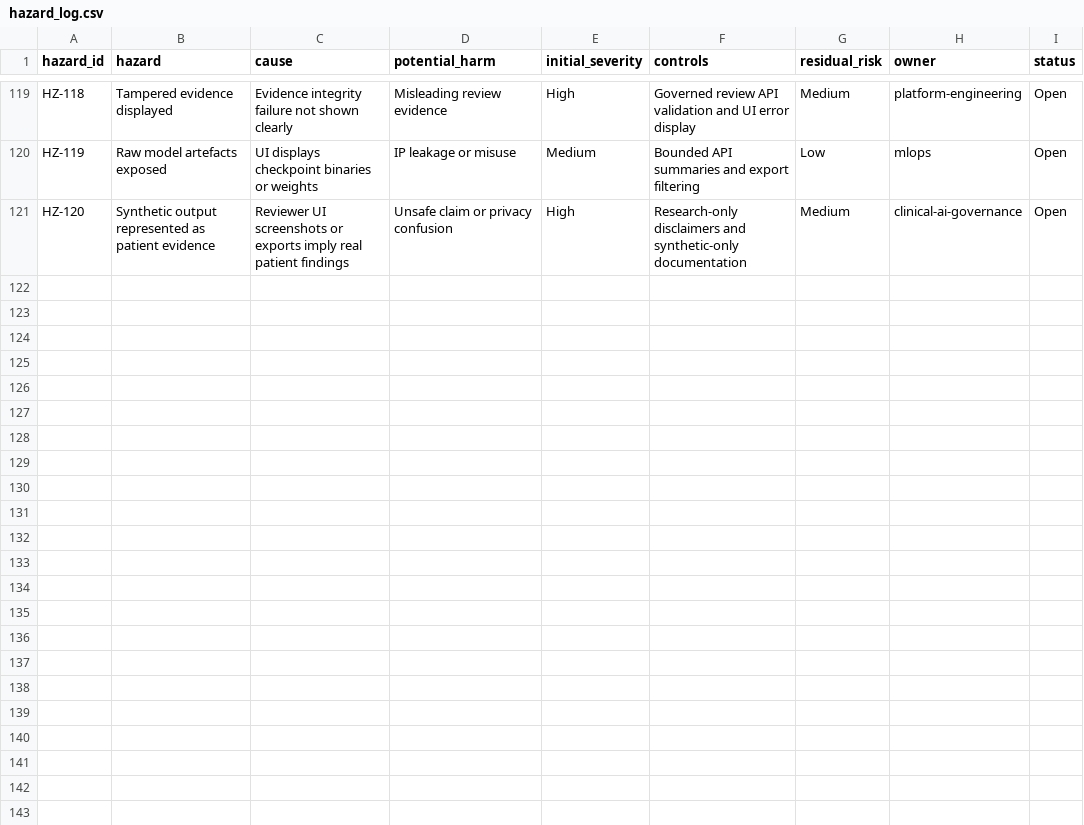
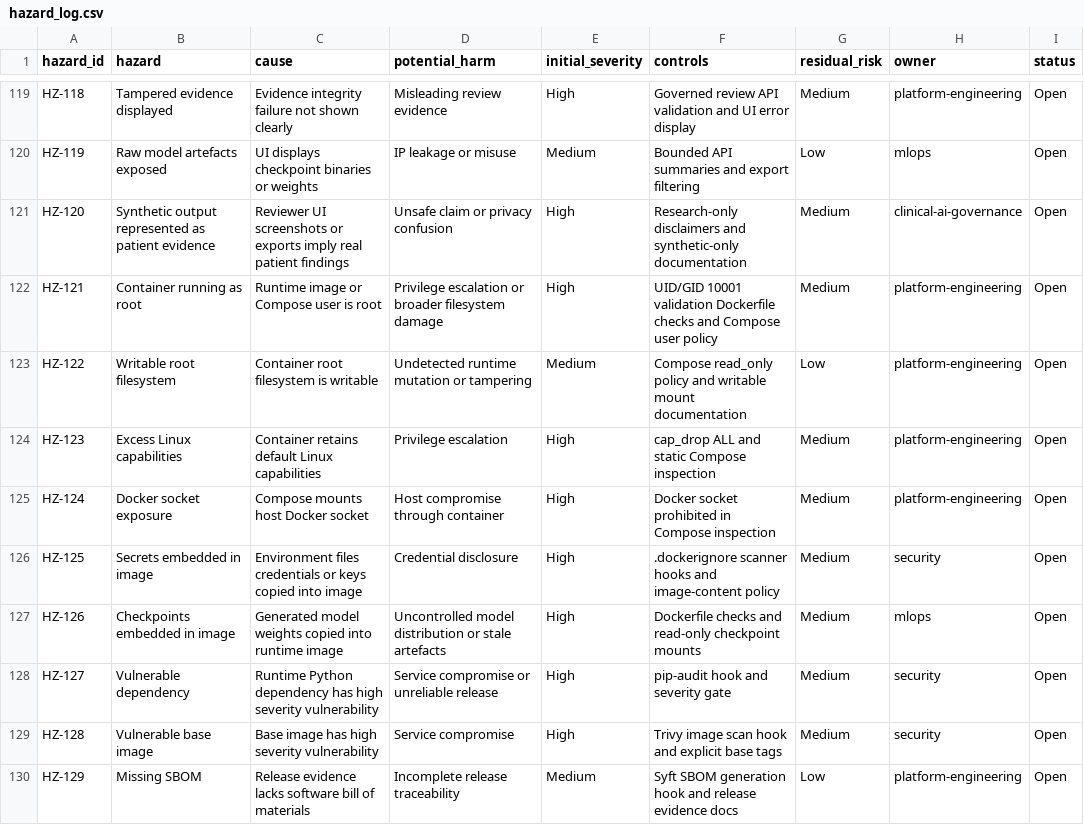
Before and after one commit to Ibraheemolasupogit/enterprise-medical-imaging-ai-platform, a CSV file: governance/hazard_log.csv, drawn as a sheet; only a part is shown, gaps mark what is left out; the diff covers the shown part only.

Commit message:
feat: add secure container release assurance

```diff
--- a/governance/hazard_log.csv
+++ b/governance/hazard_log.csv
@@ -121 +121,10 @@ HZ-119,Raw model artefacts exposed,UI displays checkpoint binaries or weights,IP
 HZ-120,Synthetic output represented as patient evidence,Reviewer UI screenshots or exports imply real patient findings,Unsafe claim or privacy confusion,High,Research-only disclaimers and synthetic-only documentation,Medium,clinical-ai-governance,Open
+HZ-121,Container running as root,Runtime image or Compose user is root,Privilege escalation or broader filesystem damage,High,UID/GID 10001 validation Dockerfile checks and Compose user policy,Medium,platform-engineering,Open
+HZ-122,Writable root filesystem,Container root filesystem is writable,Undetected runtime mutation or tampering,Medium,Compose read_only policy and writable mount documentation,Low,platform-engineering,Open
+HZ-123,Excess Linux capabilities,Container retains default Linux capabilities,Privilege escalation,High,cap_drop ALL and static Compose inspection,Medium,platform-engineering,Open
+HZ-124,Docker socket exposure,Compose mounts host Docker socket,Host compromise through container,High,Docker socket prohibited in Compose inspection,Medium,platform-engineering,Open
+HZ-125,Secrets embedded in image,Environment files credentials or keys copied into image,Credential disclosure,High,.dockerignore scanner hooks and image-content policy,Medium,security,Open
+HZ-126,Checkpoints embedded in image,Generated model weights copied into runtime image,Uncontrolled model distribution or stale artefacts,High,Dockerfile checks and read-only checkpoint mounts,Medium,mlops,Open
+HZ-127,Vulnerable dependency,Runtime Python dependency has high severity vulnerability,Service compromise or unreliable release,High,pip-audit hook and severity gate,Medium,security,Open
+HZ-128,Vulnerable base image,Base image has high severity vulnerability,Service compromise,High,Trivy image scan hook and explicit base tags,Medium,security,Open
+HZ-129,Missing SBOM,Release evidence lacks software bill of materials,Incomplete release traceability,Medium,Syft SBOM generation hook and release evidence docs,Low,platform-engineering,Open
```
Also changed, not shown: 9 added rows elsewhere in this file, 50 other files.
